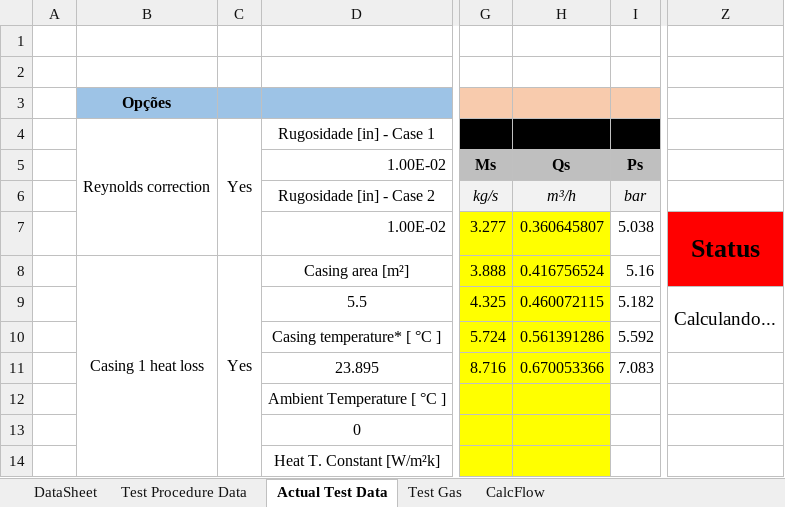
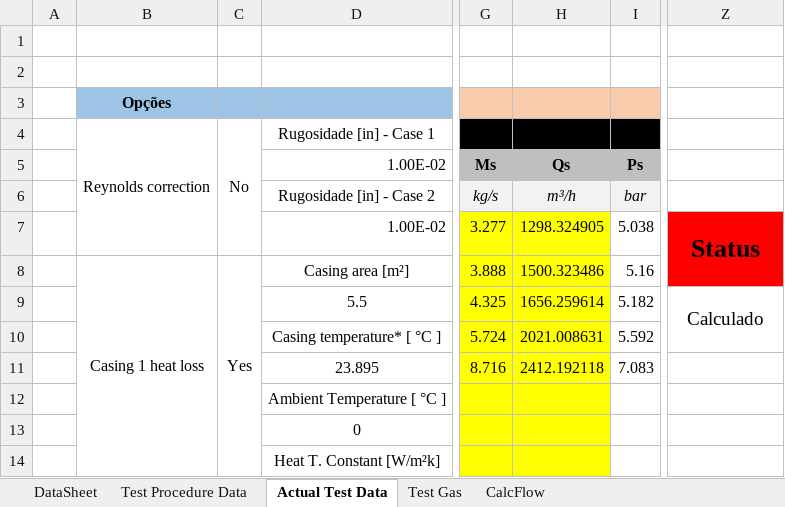
Before and after one commit to petrobras/ccp, an Excel workbook: scripts/Performance-Test/Beta_2section_back_to_back_export.xlsm, sheet Actual Test Data, drawn as a sheet; only a part is shown, gaps mark what is left out; values as stored, in another font and other column widths than the file's, no borders; charts and pictures and conditional formats not drawn; the diff covers the shown part only; the diff names each change by its address in the sheet, - before the commit and + after, or states it on an @@ line.

```diff
--- a/scripts/Performance-Test/Beta_2section_back_to_back_export.xlsm (sheet Actual Test Data)
+++ b/scripts/Performance-Test/Beta_2section_back_to_back_export.xlsm (sheet Actual Test Data)
-C4: Yes
+C4: No
-H7: 0.360645807
+H7: 1298.324905
-H8: 0.416756524
+H8: 1500.323486
-H9: 0.460072115
+H9: 1656.259614
-Z9: Calculando...
+Z9: Calculado
-H10: 0.561391286
+H10: 2021.008631
-H11: 0.670053366
+H11: 2412.192118
```
Also changed, not shown: 12 added rows, 12 removed rows and 3 edited cells elsewhere in this sheet, sheet DataSheet, charts or pictures.
